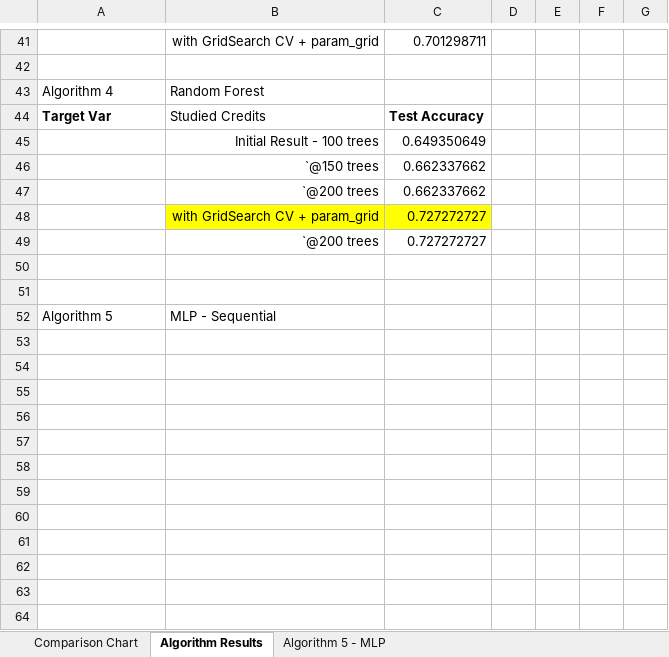
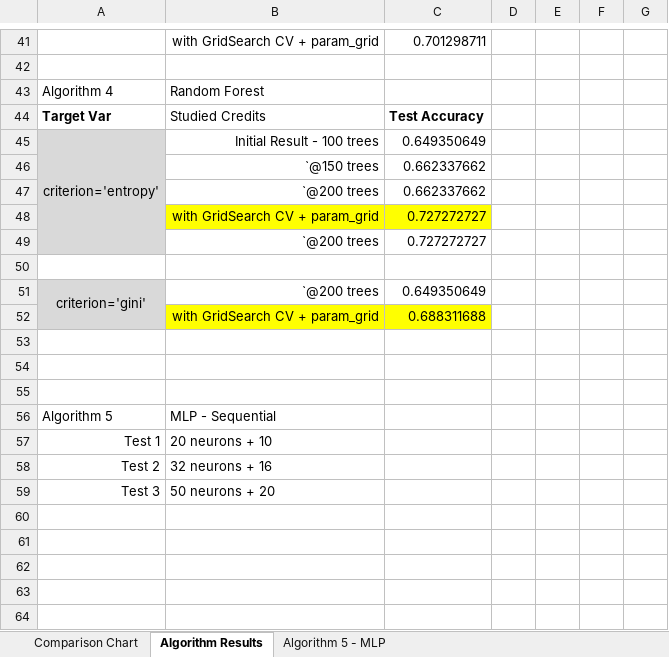
Before and after one commit to sinduff-cct/Capstone_Project_2023, an Excel workbook: Table of article comparision.xlsx, sheet Algorithm Results, drawn as a sheet; only a part is shown, gaps mark what is left out; values as stored, in another font and other column widths than the file's, no borders; charts and pictures not drawn; the diff covers the shown part only; the diff names each change by its address in the sheet, - before the commit and + after, or states it on an @@ line.

```diff
--- a/Table of article comparision.xlsx (sheet Algorithm Results)
+++ b/Table of article comparision.xlsx (sheet Algorithm Results)
-A45: (empty)
+A45: criterion='entropy'
-A45:A49 fill: none
+A45:A49 fill: #D9D9D9
+A45:A49 merged
+row 51: criterion='gini' | `@200 trees | 0.649350649
+row 52:  | with GridSearch CV + param_grid | 0.688311688
+row 53: (empty)
+row 54: (empty)
+row 57: Test 1 | 20 neurons + 10
+row 58: Test 2 | 32 neurons + 16
+row 59: Test 3 | 50 neurons + 20
+row 60: (empty)
+row 61: (empty)
+row 62: (empty)
+row 63: (empty)
+row 64: (empty)
```
Also changed, not shown: 17 added rows, 1 edited cell and cell formats elsewhere in this sheet, charts or pictures, 16 other files.
